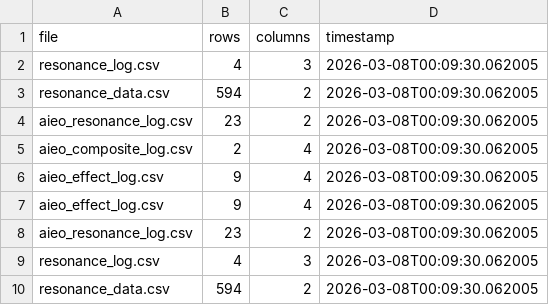
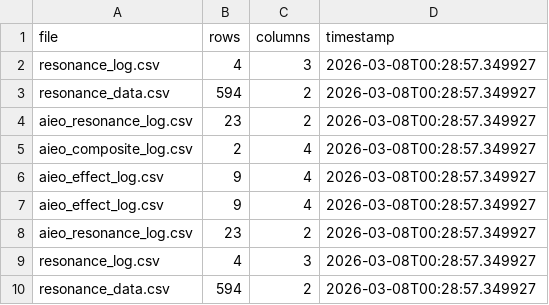
Before and after one commit to KG-NINJA/KGchallengedskill, a CSV file: aieo_effect_log.csv, drawn as a sheet.

```diff
--- a/aieo_effect_log.csv
+++ b/aieo_effect_log.csv
@@ -1,10 +1,10 @@
 file,rows,columns,timestamp
-resonance_log.csv,4,3,2026-03-08T00:09:30.062005
-resonance_data.csv,594,2,2026-03-08T00:09:30.062005
-aieo_resonance_log.csv,23,2,2026-03-08T00:09:30.062005
-aieo_composite_log.csv,2,4,2026-03-08T00:09:30.062005
-aieo_effect_log.csv,9,4,2026-03-08T00:09:30.062005
-aieo_effect_log.csv,9,4,2026-03-08T00:09:30.062005
-aieo_resonance_log.csv,23,2,2026-03-08T00:09:30.062005
-resonance_log.csv,4,3,2026-03-08T00:09:30.062005
-resonance_data.csv,594,2,2026-03-08T00:09:30.062005
+resonance_log.csv,4,3,2026-03-08T00:28:57.349927
+resonance_data.csv,594,2,2026-03-08T00:28:57.349927
+aieo_resonance_log.csv,23,2,2026-03-08T00:28:57.349927
+aieo_composite_log.csv,2,4,2026-03-08T00:28:57.349927
+aieo_effect_log.csv,9,4,2026-03-08T00:28:57.349927
+aieo_effect_log.csv,9,4,2026-03-08T00:28:57.349927
+aieo_resonance_log.csv,23,2,2026-03-08T00:28:57.349927
+resonance_log.csv,4,3,2026-03-08T00:28:57.349927
+resonance_data.csv,594,2,2026-03-08T00:28:57.349927
```
